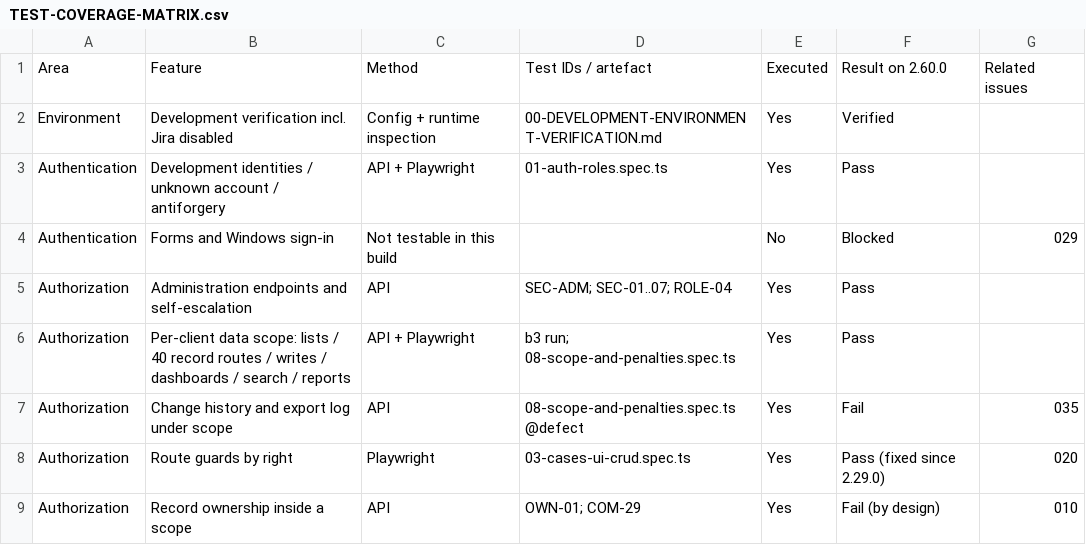
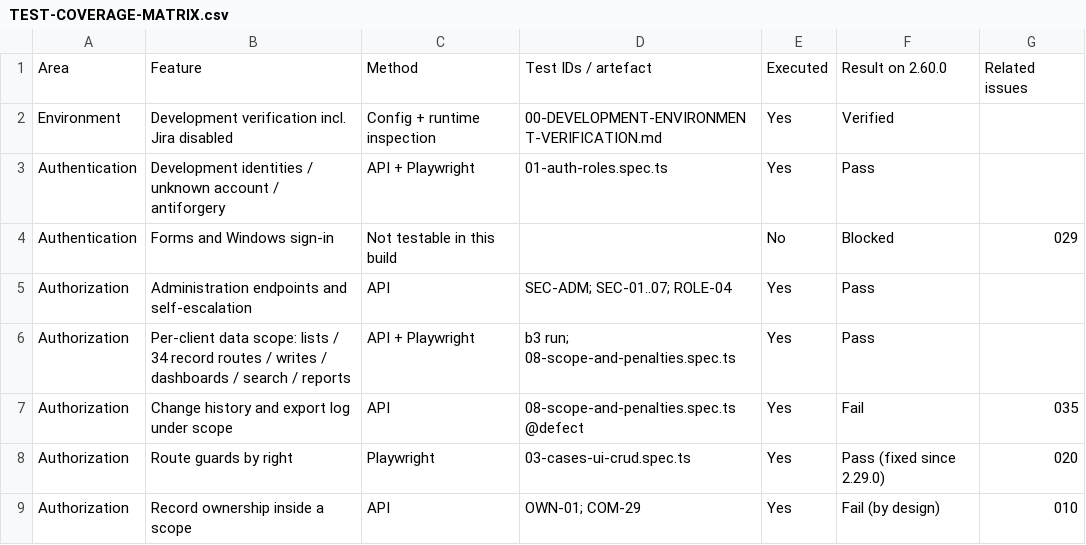
Before and after one commit to Laithhn/TIO_Operation_Hub, a CSV file: tio-development-audit-2.60.0/TEST-COVERAGE-MATRIX.csv, drawn as a sheet; only a part is shown.

```diff
--- a/tio-development-audit-2.60.0/TEST-COVERAGE-MATRIX.csv
+++ b/tio-development-audit-2.60.0/TEST-COVERAGE-MATRIX.csv
@@ -5,3 +5,3 @@ Authentication,Forms and Windows sign-in,Not testable in this build,,No,Blocked,
 Authorization,Administration endpoints and self-escalation,API,SEC-ADM; SEC-01..07; ROLE-04,Yes,Pass,
-Authorization,Per-client data scope: lists / 40 record routes / writes / dashboards / search / reports,API + Playwright,b3 run; 08-scope-and-penalties.spec.ts,Yes,Pass,
+Authorization,Per-client data scope: lists / 34 record routes / writes / dashboards / search / reports,API + Playwright,b3 run; 08-scope-and-penalties.spec.ts,Yes,Pass,
 Authorization,Change history and export log under scope,API,08-scope-and-penalties.spec.ts @defect,Yes,Fail,035
```
Also changed, not shown: 4 other files.
